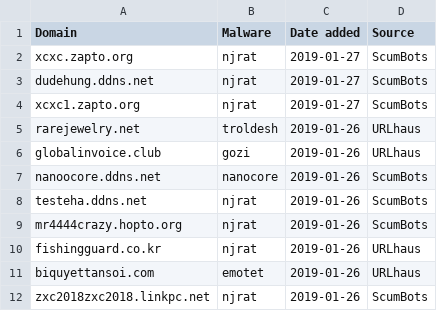
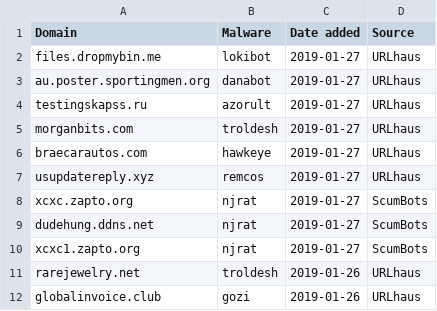
Before and after one commit to stamparm/blackbook, a CSV file: blackbook.csv, drawn as a sheet; only a part is shown; the shorter side is filled out with more unchanged rows; the diff names each change by its address in the sheet, - before the commit and + after, or states it on an @@ line.

Commit message:
Automatic update

```diff
--- a/blackbook.csv
+++ b/blackbook.csv
+row 2: files.dropmybin.me | lokibot | 2019-01-27 | URLhaus
+row 3: au.poster.sportingmen.org | danabot | 2019-01-27 | URLhaus
+row 4: testingskapss.ru | azorult | 2019-01-27 | URLhaus
+row 5: morganbits.com | troldesh | 2019-01-27 | URLhaus
+row 6: braecarautos.com | hawkeye | 2019-01-27 | URLhaus
+row 7: usupdatereply.xyz | remcos | 2019-01-27 | URLhaus
```
